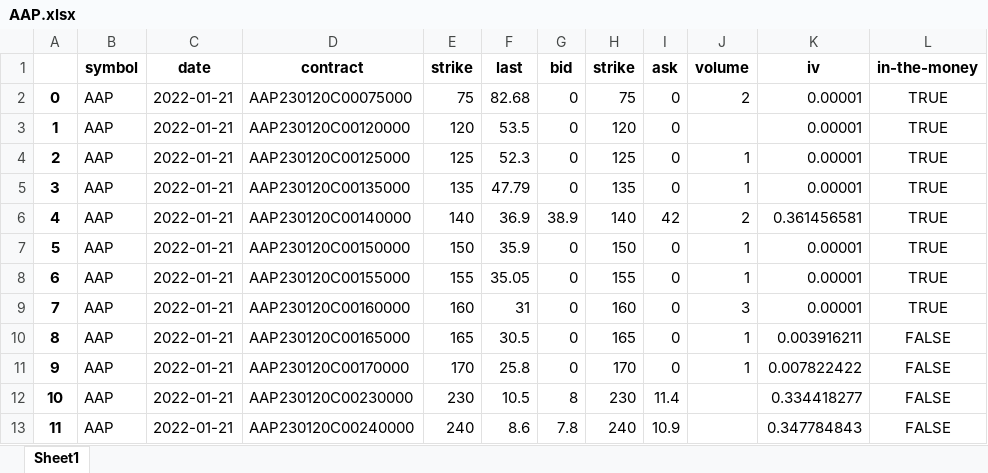
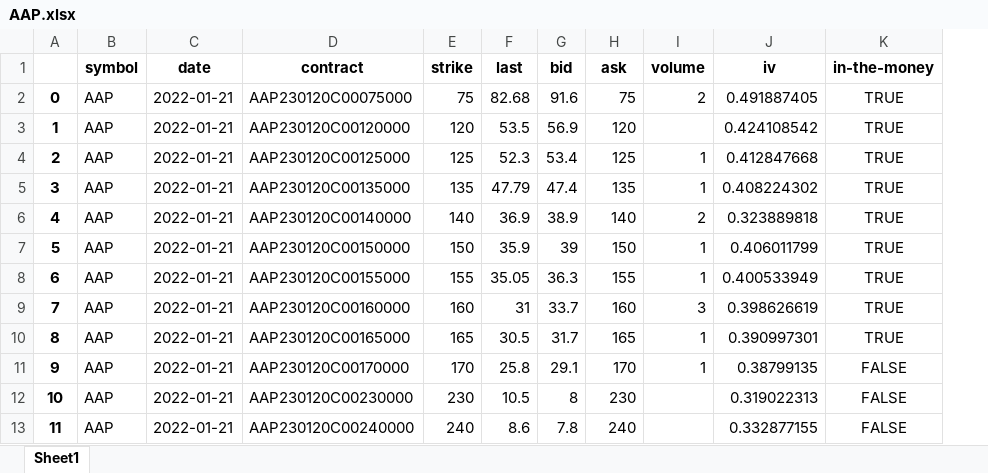
Before and after one commit to Moccazio/Portfolio_Selection, an Excel workbook: data/option_data/call/AAP.xlsx, sheet Sheet1, drawn as a sheet; values as stored, in another font and other column widths than the file's, no borders; removed rows and columns are numbered as before the commit, all else as after; the diff names each change by its address in the sheet, - before the commit and + after, or states it on an @@ line.

Commit message:
Update AAP.xlsx

```diff
--- a/data/option_data/call/AAP.xlsx (sheet Sheet1)
+++ b/data/option_data/call/AAP.xlsx (sheet Sheet1)
-column I (ask), rows 2-13: 0 | 0 | 0 | 0 | 42 | 0 | 0 | 0 | 0 | 0 | 11.4 | 10.9
-H1: strike
+H1: ask
-G2 (bid): 0
+G2 (bid): 91.6
-J2 (iv): 0.00001
+J2 (iv): 0.491887405
-G3 (bid): 0
+G3 (bid): 56.9
-J3 (iv): 0.00001
+J3 (iv): 0.424108542
-G4 (bid): 0
+G4 (bid): 53.4
-J4 (iv): 0.00001
+J4 (iv): 0.412847668
-G5 (bid): 0
+G5 (bid): 47.4
-J5 (iv): 0.00001
+J5 (iv): 0.408224302
-J6 (iv): 0.361456581
+J6 (iv): 0.323889818
-G7 (bid): 0
+G7 (bid): 39
-J7 (iv): 0.00001
+J7 (iv): 0.406011799
-G8 (bid): 0
+G8 (bid): 36.3
-J8 (iv): 0.00001
+J8 (iv): 0.400533949
-G9 (bid): 0
+G9 (bid): 33.7
-J9 (iv): 0.00001
+J9 (iv): 0.398626619
-G10 (bid): 0
+G10 (bid): 31.7
-J10 (iv): 0.003916211
+J10 (iv): 0.390997301
-K10 (in-the-money): FALSE
+K10 (in-the-money): TRUE
-G11 (bid): 0
+G11 (bid): 29.1
-J11 (iv): 0.007822422
+J11 (iv): 0.38799135
-J12 (iv): 0.334418277
+J12 (iv): 0.319022313
-J13 (iv): 0.347784843
+J13 (iv): 0.332877155
```
